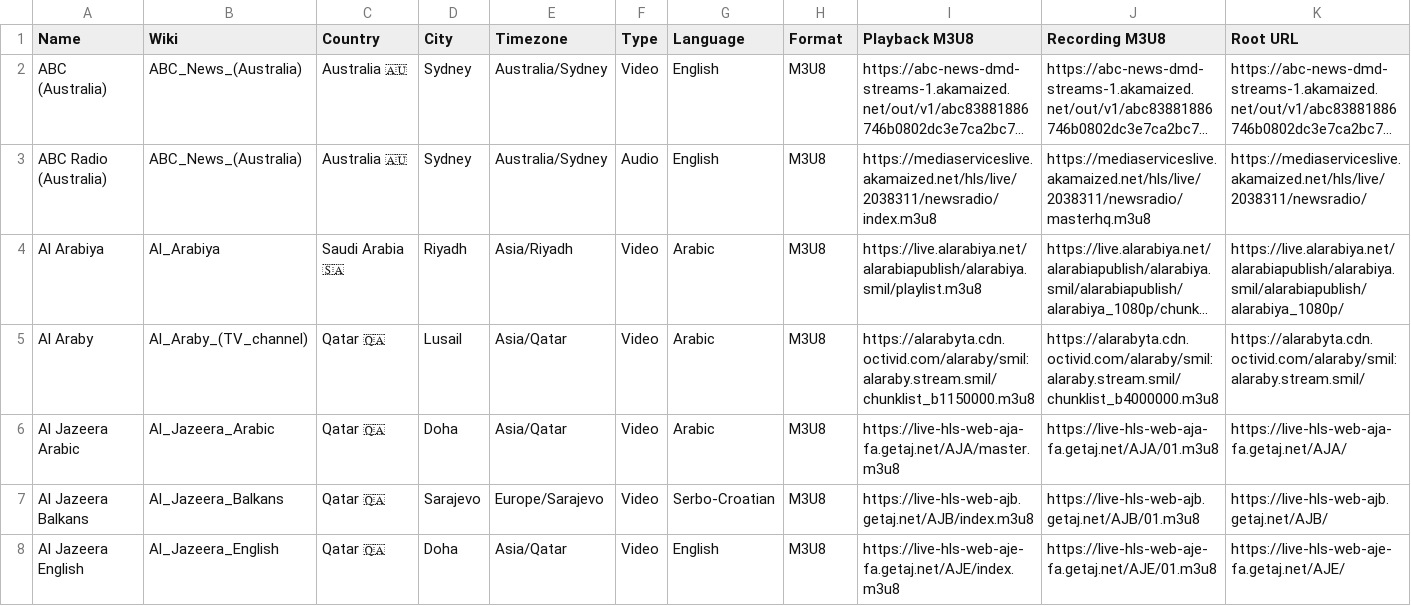
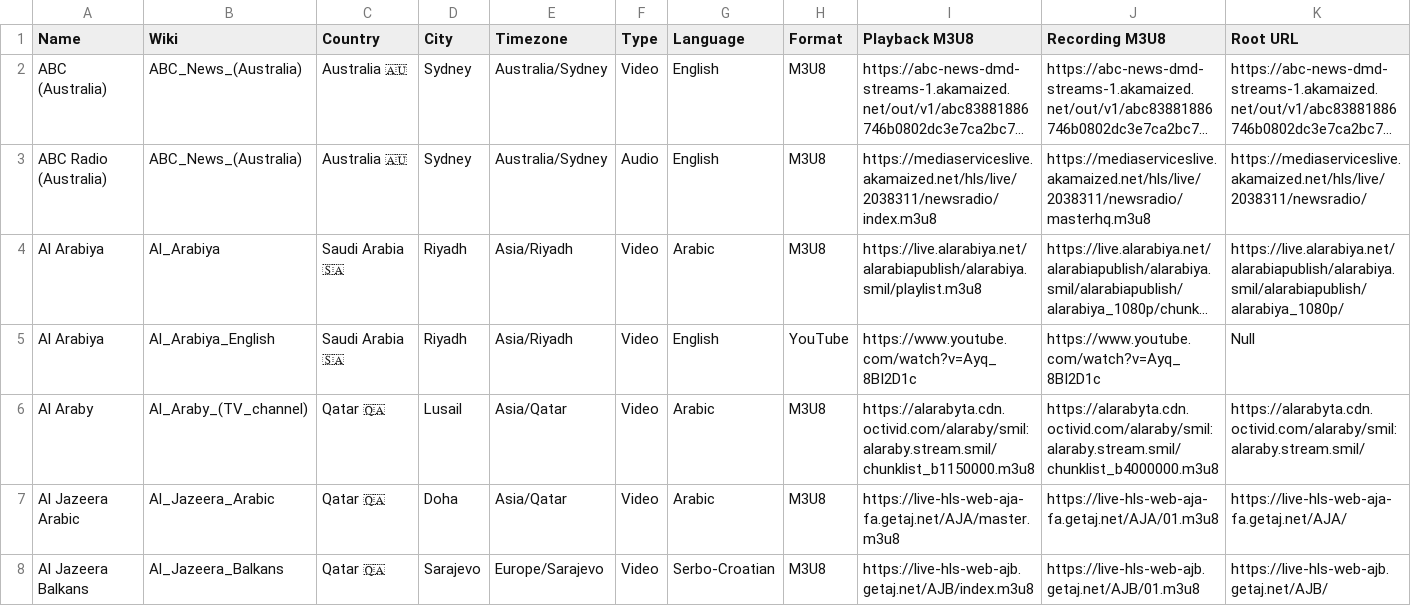
Before and after one commit to cpremoshis/global-media, a CSV file: Assets/broadcasters.csv, drawn as a sheet; only a part is shown; the shorter side is filled out with more unchanged rows; long unchanged cells end in …; rows hold the shown columns only; the diff names each change by its address in the sheet, - before the commit and + after, or states it on an @@ line.

Commit message:
added

```diff
--- a/Assets/broadcasters.csv
+++ b/Assets/broadcasters.csv
+row 5: Al Arabiya | Al_Arabiya_English | Saudi Arabia 🇸🇦 | Riyadh | Asia/Riyadh | Video | English | YouTube | https://www.youtube.com/watch?v=Ayq_8BI2D1c | https://www.youtube.com/watch?v=Ayq_8BI2D1c | Null
```
